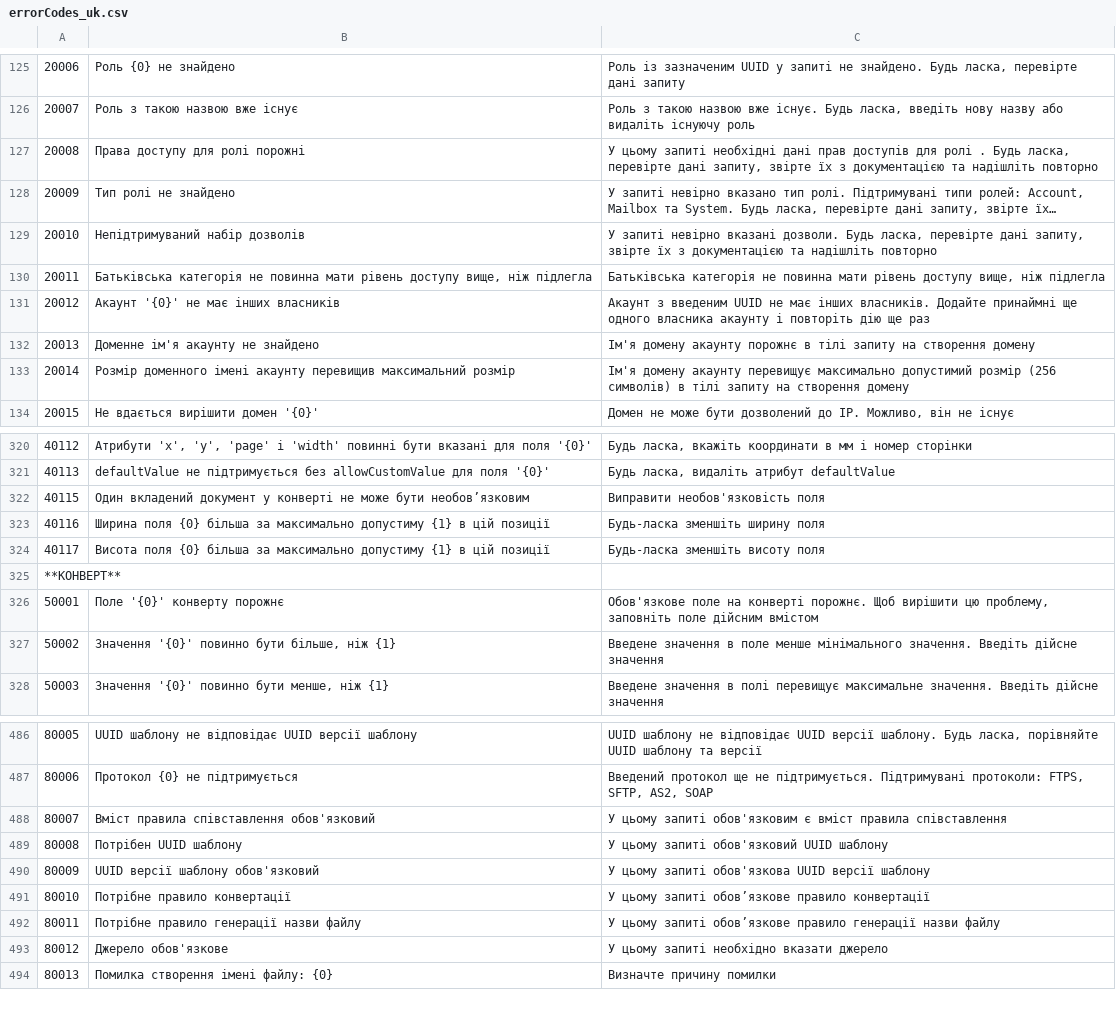
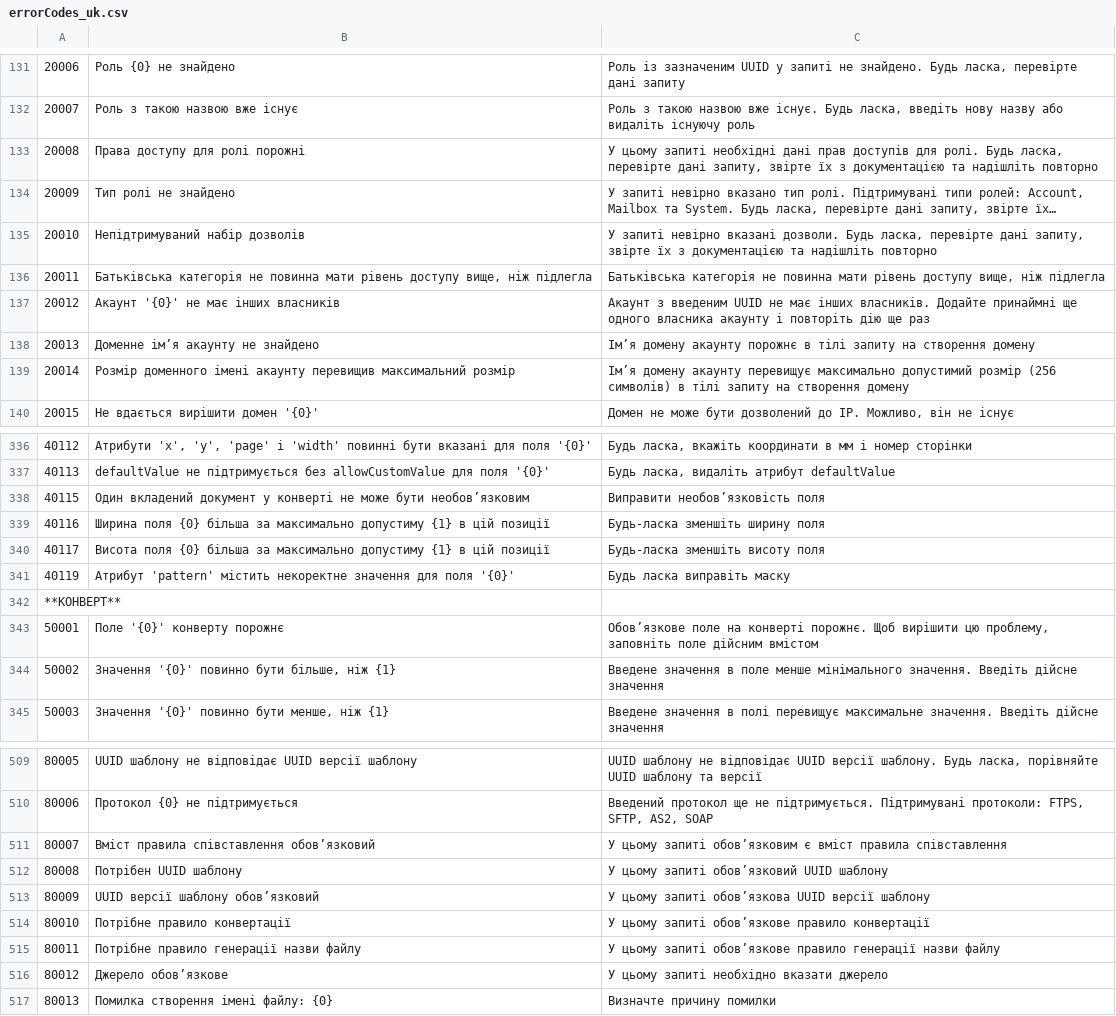
Before and after one commit to jecksolovyev/com.whitedoc.docs, a CSV file: docs/source/pages/errorCodes/errorCodes_uk.csv, drawn as a sheet; only a part is shown, gaps mark what is left out; long unchanged cells end in …; addresses are those after the commit; the diff covers the shown part only; the diff names each change by its address in the sheet, - before the commit and + after, or states it on an @@ line.

```diff
--- a/docs/source/pages/errorCodes/errorCodes_uk.csv
+++ b/docs/source/pages/errorCodes/errorCodes_uk.csv
-C133: …доступів для ролі . Будь ласка,…
+C133: …доступів для ролі. Будь ласка,…
-B138: Доменне ім'я акаунту не знайдено
+B138: Доменне ім’я акаунту не знайдено
-C138: Ім'я домену акаунту…
+C138: Ім’я домену акаунту…
-C139: Ім'я домену акаунту…
+C139: Ім’я домену акаунту…
-C338: Виправити необов'язковість поля
+C338: Виправити необов’язковість поля
+row 341: 40119 | Атрибут 'pattern' містить некоректне значення для поля '{0}' | Будь ласка виправіть маску
-C343: Обов'язкове поле на…
+C343: Обов’язкове поле на…
-B511: Вміст правила співставлення обов'язковий
+B511: Вміст правила співставлення обов’язковий
-C511: …цьому запиті обов'язковим є вміст…
+C511: …цьому запиті обов’язковим є вміст…
-C512: У цьому запиті обов'язковий UUID шаблону
+C512: У цьому запиті обов’язковий UUID шаблону
-B513: UUID версії шаблону обов'язковий
+B513: UUID версії шаблону обов’язковий
-C513: …цьому запиті обов'язкова UUID версії…
+C513: …цьому запиті обов’язкова UUID версії…
-B516: Джерело обов'язкове
+B516: Джерело обов’язкове
```
Also changed, not shown: 25 added rows, 2 removed rows and 34 edited cells elsewhere in this file, docs/source/pages/errorCodes/errorCodes.csv.
